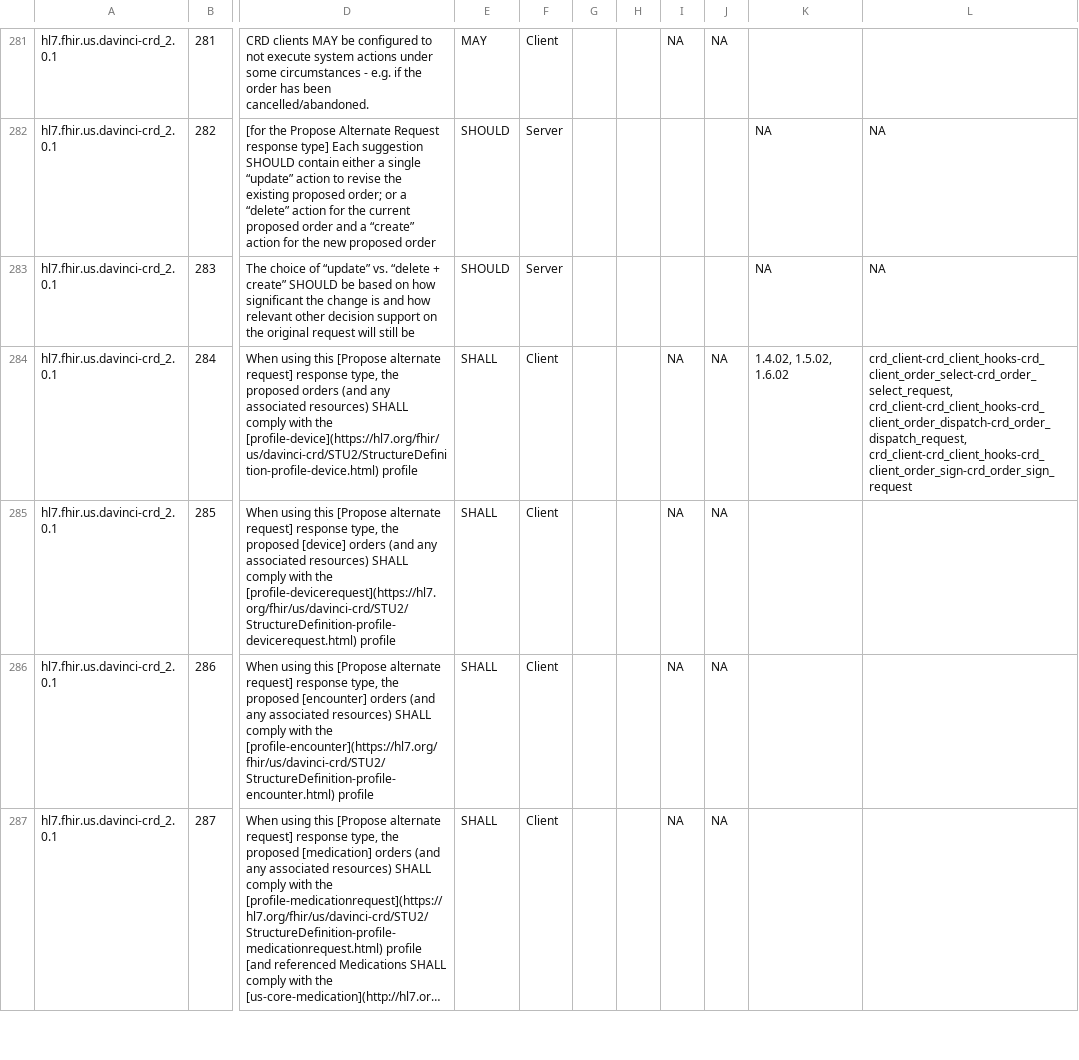
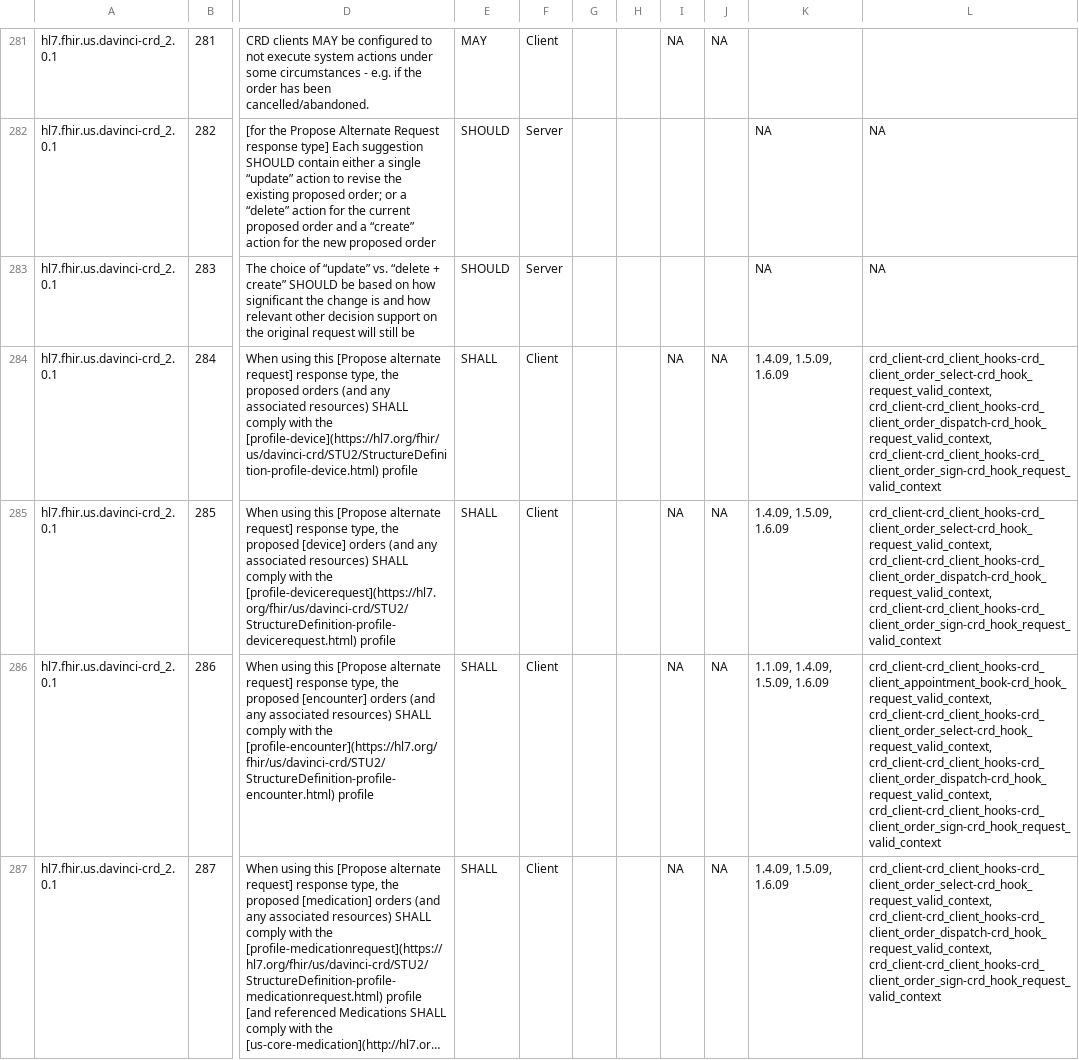
Before and after one commit to inferno-framework/davinci-crd-test-kit, a CSV file: lib/davinci_crd_test_kit/requirements/generated/davinci-crd-test-kit_requirements_coverage.csv, drawn as a sheet; only a part is shown, gaps mark what is left out; long unchanged cells end in …; the diff covers the shown part only; the diff names each change by its address in the sheet, - before the commit and + after, or states it on an @@ line.

Commit message:
FI-3837: Add CRD Client verifies_requirements (#21)
* add requirements infrastructure

* FI-3837: Add CRD Client verifies_requirements

* More I forgot to save

* requirement fixes

* requirements fixes

* Address Karl's comments

* Add missing requirements, add context id test

* Update requirements coverage

* Added requirement 71 to tests

* Add requirement 293 back

* Add requirement 286 to appointment book

---------

Co-authored-by: Karl Naden <knaden@mitre.org>

```diff
--- a/lib/davinci_crd_test_kit/requirements/generated/davinci-crd-test-kit_requirements_coverage.csv
+++ b/lib/davinci_crd_test_kit/requirements/generated/davinci-crd-test-kit_requirements_coverage.csv
-K284: 1.4.02, 1.5.02, 1.6.02
+K284: 1.4.09, 1.5.09, 1.6.09
-L284: crd_client-crd_client_hooks-crd_client_order_select-crd_order_select_request, crd_client-crd_client_hooks-crd_client_order_dispatch-crd_order_dispatch_request, crd_client-crd_client_hooks-crd_client_order_sign-crd_order_sign_request
+L284: crd_client-crd_client_hooks-crd_client_order_select-crd_hook_request_valid_context, crd_client-crd_client_hooks-crd_client_order_dispatch-crd_hook_request_valid_context, crd_client-crd_client_hooks-crd_client_order_sign-crd_hook_request_valid_context
-K285: (empty)
+K285: 1.4.09, 1.5.09, 1.6.09
-L285: (empty)
+L285: crd_client-crd_client_hooks-crd_client_order_select-crd_hook_request_valid_context, crd_client-crd_client_hooks-crd_client_order_dispatch-crd_hook_request_valid_context, crd_client-crd_client_hooks-crd_client_order_sign-crd_hook_request_valid_context
-K286: (empty)
+K286: 1.1.09, 1.4.09, 1.5.09, 1.6.09
-L286: (empty)
+L286: crd_client-crd_client_hooks-crd_client_appointment_book-crd_hook_request_valid_context, crd_client-crd_client_hooks-crd_client_order_select-crd_hook_request_valid_context, crd_client-crd_client_hooks-crd_client_order_dispatch-crd_hook_request_valid_context, crd_client-crd_client_hooks-crd_client_order_sign-crd_hook_request_valid_context
-K287: (empty)
+K287: 1.4.09, 1.5.09, 1.6.09
-L287: (empty)
+L287: crd_client-crd_client_hooks-crd_client_order_select-crd_hook_request_valid_context, crd_client-crd_client_hooks-crd_client_order_dispatch-crd_hook_request_valid_context, crd_client-crd_client_hooks-crd_client_order_sign-crd_hook_request_valid_context
```
Also changed, not shown: 28 edited cells elsewhere in this file, 14 other files.
